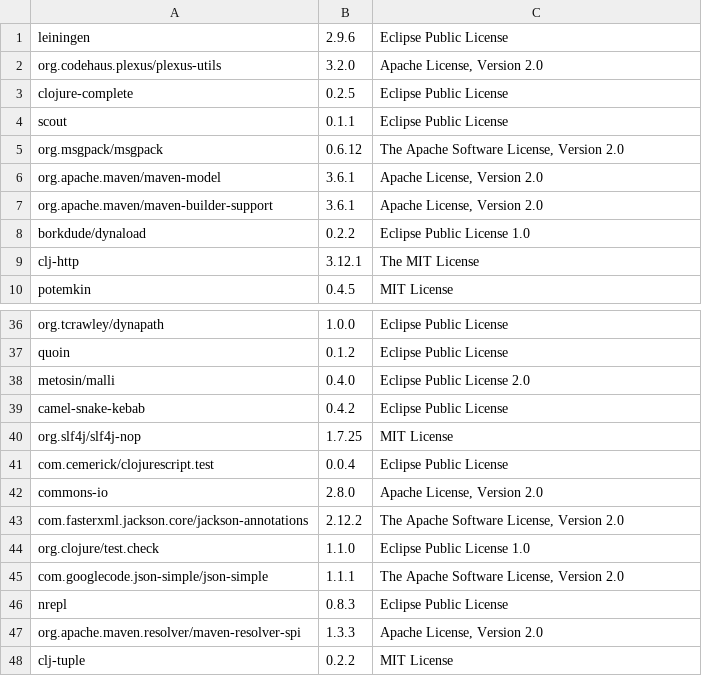
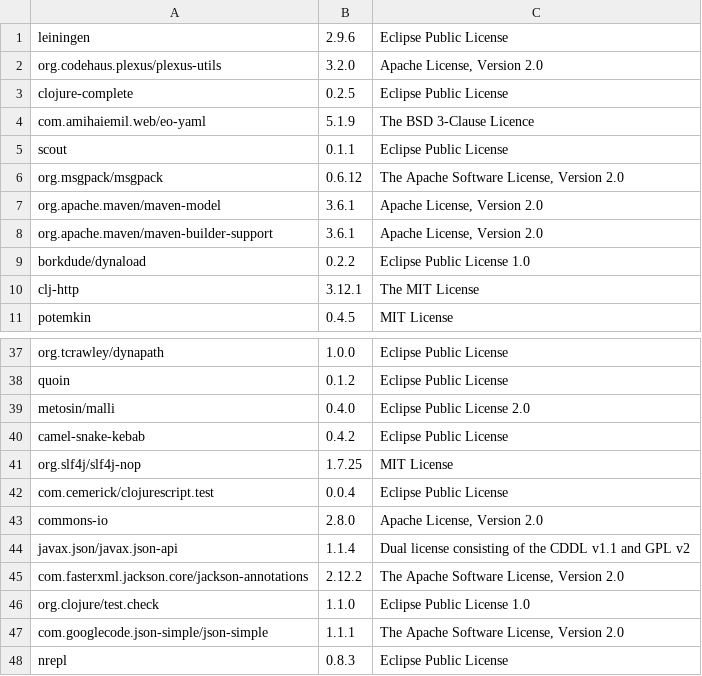
Before and after one commit to piotr-yuxuan/walter-ci, a CSV file: doc/Licenses.csv, drawn as a sheet; only a part is shown, gaps mark what is left out; the shorter side is filled out with more unchanged rows; the diff names each change by its address in the sheet, - before the commit and + after, or states it on an @@ line.

Commit message:
List licenses

```diff
--- a/doc/Licenses.csv
+++ b/doc/Licenses.csv
+row 4: com.amihaiemil.web/eo-yaml | 5.1.9 | The BSD 3-Clause Licence
+row 44: javax.json/javax.json-api | 1.1.4 | Dual license consisting of the CDDL v1.1 and GPL v2
```
